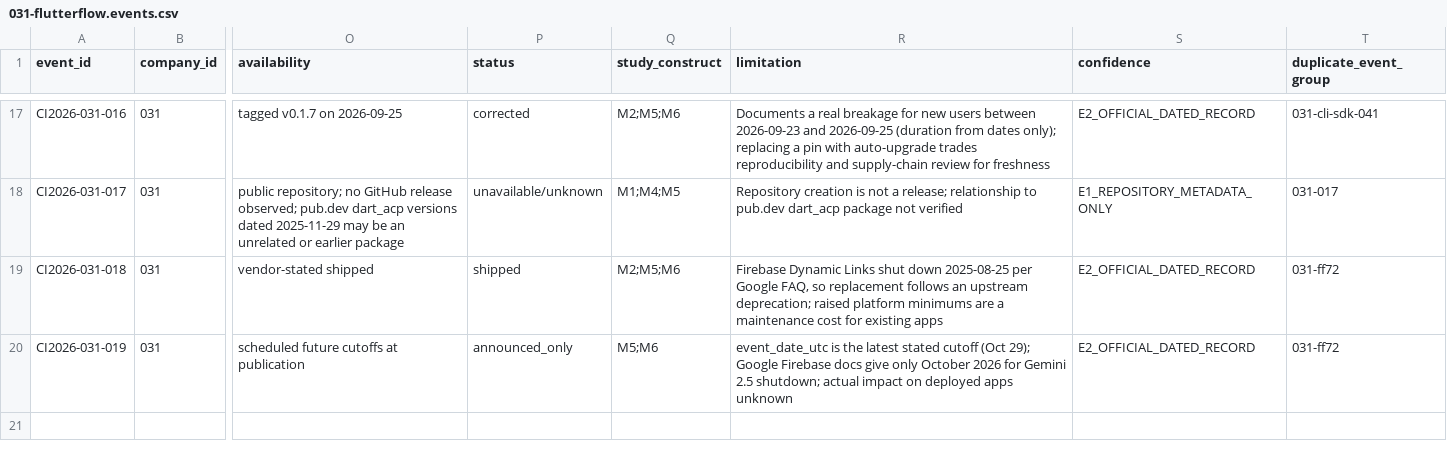
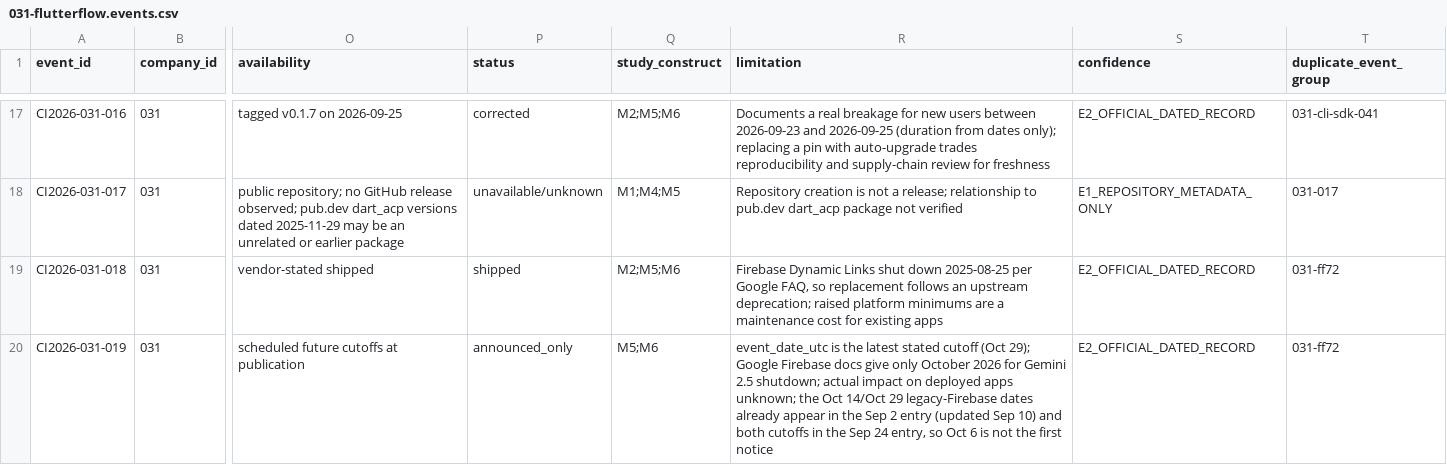
Before and after one commit to MSKazemi/github-trending-1000-study, a CSV file: research/company-intelligence/2026-04-12_2026-10-12/031-flutterflow.events.csv, drawn as a sheet; only a part is shown, gaps mark what is left out; the diff names each change by its address in the sheet, - before the commit and + after, or states it on an @@ line.

Commit message:
research(031): independent source spot-check corrections (#98)
Independent AI-assisted source spot-check of the provisional FlutterFlow
screen against raw page text, pub.dev API JSON and the GitHub REST API.

- All 19 ledger rows plus entity, pre-window post, changelog
  completeness and the pub.dev count checked.
- 19 rows confirmed; row 019 gains a limitation (cutoffs first noticed
  in the Sep 2/Sep 24 entries, not Oct 6).
- 1 report figure corrected: in-window flutterflow_cli versions 15 -> 14.
- 0 unverifiable, 0 wrong; no fabricated sources found.

Not qualified human review; human factual, rights and methods reviews
remain pending.

```diff
--- a/research/company-intelligence/2026-04-12_2026-10-12/031-flutterflow.events.csv
+++ b/research/company-intelligence/2026-04-12_2026-10-12/031-flutterflow.events.csv
-R20 (limitation): …deployed apps unknown
+R20 (limitation): …deployed apps unknown; the Oct 14/Oct 29 legacy-Firebase dates already appear in the Sep 2 entry (updated Sep 10) and both cutoffs in the Sep 24 entry, so Oct 6 is not the first notice
```
Also changed, not shown: 1 other file.
